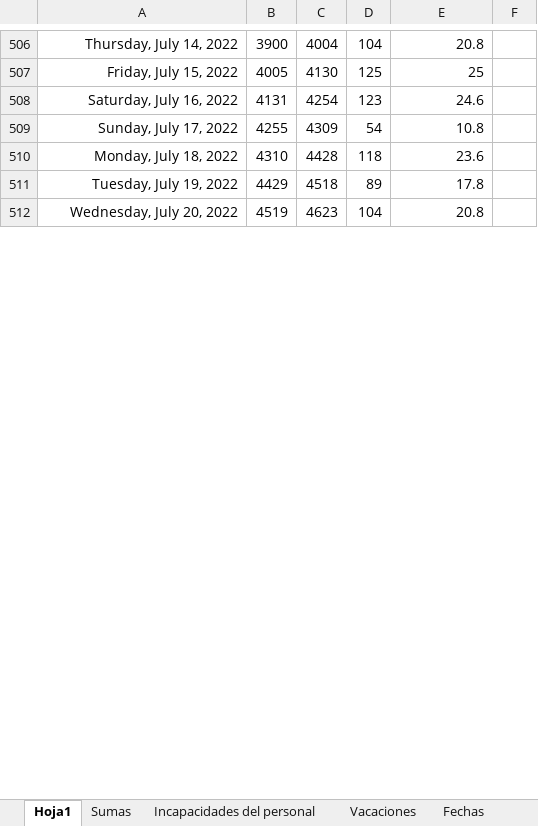
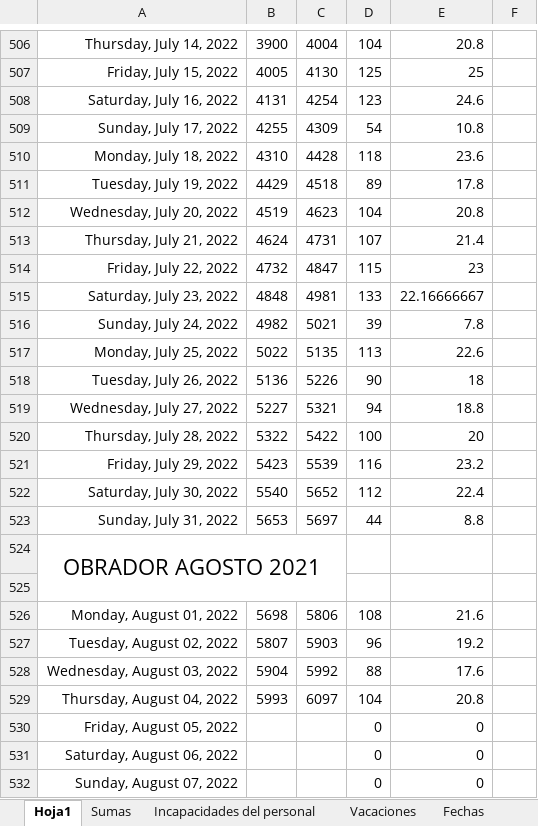
Before and after one commit to Hydra9999414/Cortes, an Excel workbook: Obrador cortes 1.xlsx, sheet Hoja1, drawn as a sheet; only a part is shown, gaps mark what is left out; values as stored, in another font and other column widths than the file's, no borders; the diff covers the shown part only; the diff names each change by its address in the sheet, - before the commit and + after, or states it on an @@ line.

```diff
--- a/Obrador cortes 1.xlsx (sheet Hoja1)
+++ b/Obrador cortes 1.xlsx (sheet Hoja1)
+row 513: Thursday, July 21, 2022 | 4624 | 4731 | 107 | 21.4
+row 514: Friday, July 22, 2022 | 4732 | 4847 | 115 | 23
+row 515: Saturday, July 23, 2022 | 4848 | 4981 | 133 | 22.16666667
+row 516: Sunday, July 24, 2022 | 4982 | 5021 | 39 | 7.8
+row 517: Monday, July 25, 2022 | 5022 | 5135 | 113 | 22.6
+row 518: Tuesday, July 26, 2022 | 5136 | 5226 | 90 | 18
+row 519: Wednesday, July 27, 2022 | 5227 | 5321 | 94 | 18.8
+row 520: Thursday, July 28, 2022 | 5322 | 5422 | 100 | 20
+row 521: Friday, July 29, 2022 | 5423 | 5539 | 116 | 23.2
+row 522: Saturday, July 30, 2022 | 5540 | 5652 | 112 | 22.4
+row 523: Sunday, July 31, 2022 | 5653 | 5697 | 44 | 8.8
+row 524: OBRADOR AGOSTO 2021
+row 525: (empty)
+row 526: Monday, August 01, 2022 | 5698 | 5806 | 108 | 21.6
+row 527: Tuesday, August 02, 2022 | 5807 | 5903 | 96 | 19.2
+row 528: Wednesday, August 03, 2022 | 5904 | 5992 | 88 | 17.6
+row 529: Thursday, August 04, 2022 | 5993 | 6097 | 104 | 20.8
+row 530: Friday, August 05, 2022 |  |  | 0 | 0
+row 531: Saturday, August 06, 2022 |  |  | 0 | 0
+row 532: Sunday, August 07, 2022 |  |  | 0 | 0
```
Also changed, not shown: 13 added rows and 11 edited cells elsewhere in this sheet, sheet Incapacidades del personal, sheet Sumas, formulas that keep their value, LISTA ASISTENCIA 11 SUR 2022.xlsx, kilometrajes.xlsx.
